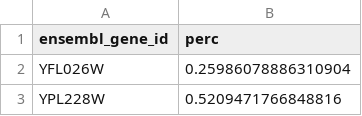
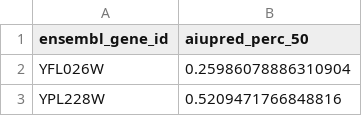
Before and after one commit to tolgatabanli/IDPs_under_Heatshock, a TSV file: IDP decisions/all_proteins_from_aiupred_with_perc_alpha50.tsv, drawn as a sheet; only a part is shown.

```diff
--- a/IDP decisions/all_proteins_from_aiupred_with_perc_alpha50.tsv
+++ b/IDP decisions/all_proteins_from_aiupred_with_perc_alpha50.tsv
@@ -1,2 +1,2 @@
-ensembl_gene_id	perc
+ensembl_gene_id	aiupred_perc_50
 YFL026W	0.25986078886310904
```
Also changed, not shown: IDP decisions/all_proteins_from_aiupred_with_mode.tsv, IDP decisions/all_proteins_from_aiupred_with_perc_alpha80.tsv, 51 other files.
